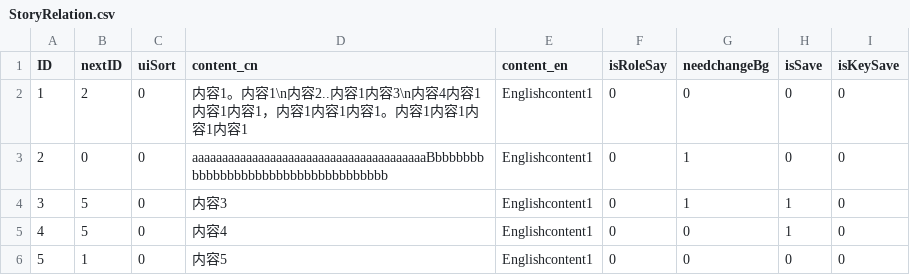
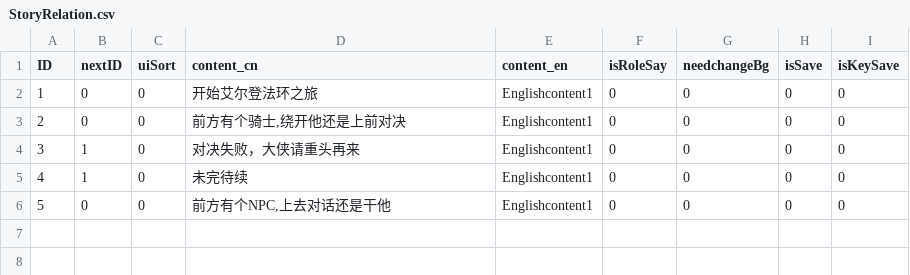
Before and after one commit to fuzhoustone/csd, a CSV file: chineserpg/Assets/Resources/Items/StoryRelation.csv, drawn as a sheet.

```diff
--- a/chineserpg/Assets/Resources/Items/StoryRelation.csv
+++ b/chineserpg/Assets/Resources/Items/StoryRelation.csv
@@ -1,6 +1,6 @@
 ID,nextID,uiSort,content_cn,content_en,isRoleSay,needchangeBg,isSave,isKeySave
-1,2,0,内容1。内容1\n内容2..内容1内容3\n内容4内容1内容1内容1，内容1内容1内容1。内容1内容1内容1内容1,Englishcontent1,0,0,0,0
-2,0,0,aaaaaaaaaaaaaaaaaaaaaaaaaaaaaaaaaaaaaaaBbbbbbbbbbbbbbbbbbbbbbbbbbbbbbbbbbbb,Englishcontent1,0,1,0,0
-3,5,0,内容3,Englishcontent1,0,1,1,0
-4,5,0,内容4,Englishcontent1,0,0,1,0
-5,1,0,内容5,Englishcontent1,0,0,0,0
+1,0,0,开始艾尔登法环之旅,Englishcontent1,0,0,0,0
+2,0,0,"前方有个骑士,绕开他还是上前对决",Englishcontent1,0,0,0,0
+3,1,0,对决失败，大侠请重头再来,Englishcontent1,0,0,0,0
+4,1,0,未完待续,Englishcontent1,0,0,0,0
+5,0,0,"前方有个NPC,上去对话还是干他",Englishcontent1,0,0,0,0
```
Also changed, not shown: 26 other files.
